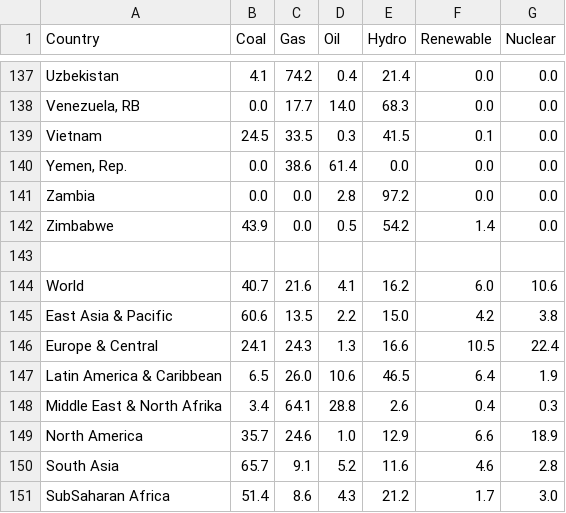
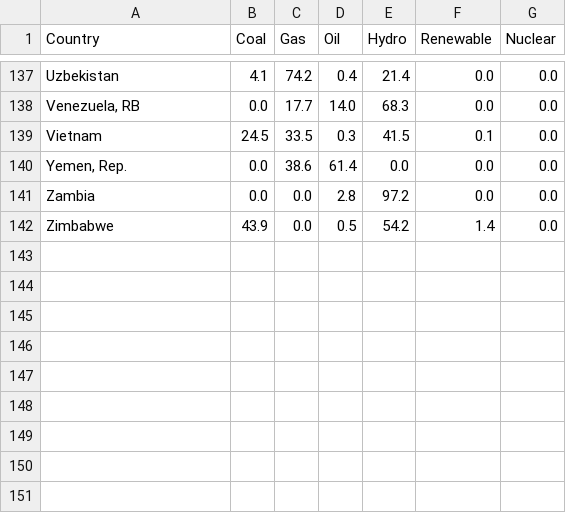
Before and after one commit to matthieu-geley/hello-DBMS, a CSV file: Big Job/carbon-footprint-data.csv, drawn as a sheet; only a part is shown, gaps mark what is left out; the diff names each change by its address in the sheet, - before the commit and + after, or states it on an @@ line.

```diff
--- a/Big Job/carbon-footprint-data.csv
+++ b/Big Job/carbon-footprint-data.csv
-row 143: (empty)
-row 144: World | 40.7 | 21.6 | 4.1 | 16.2 | 6.0 | 10.6
-row 145: East Asia & Pacific | 60.6 | 13.5 | 2.2 | 15.0 | 4.2 | 3.8
-row 146: Europe & Central | 24.1 | 24.3 | 1.3 | 16.6 | 10.5 | 22.4
-row 147: Latin America & Caribbean | 6.5 | 26.0 | 10.6 | 46.5 | 6.4 | 1.9
-row 148: Middle East & North Afrika | 3.4 | 64.1 | 28.8 | 2.6 | 0.4 | 0.3
-row 149: North America | 35.7 | 24.6 | 1.0 | 12.9 | 6.6 | 18.9
-row 150: South Asia | 65.7 | 9.1 | 5.2 | 11.6 | 4.6 | 2.8
-row 151: SubSaharan Africa | 51.4 | 8.6 | 4.3 | 21.2 | 1.7 | 3.0
```
Also changed, not shown: Big Job/World-Footprint.csv, 5 other files.
